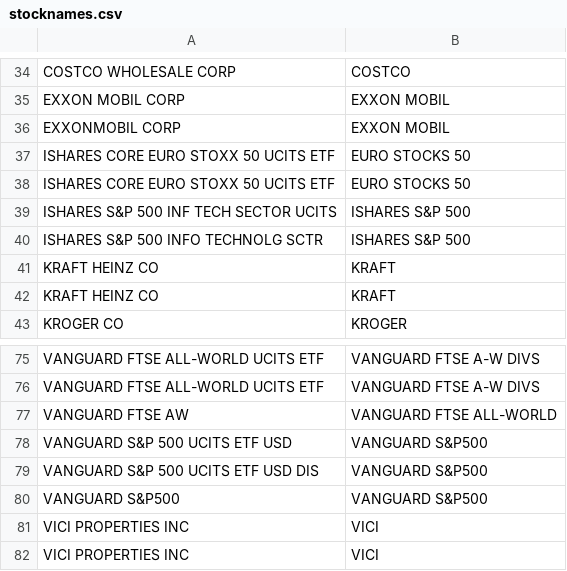
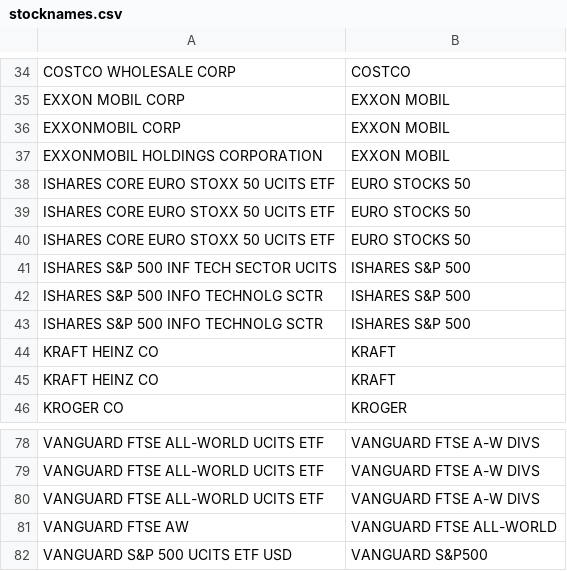
Before and after one commit to sebasilva171923/Python_DEGIRO_02, a CSV file: INPUT/stocknames.csv, drawn as a sheet; only a part is shown, gaps mark what is left out; the shorter side is filled out with more unchanged rows; the diff names each change by its address in the sheet, - before the commit and + after, or states it on an @@ line.

Commit message:
update-stocknames

```diff
--- a/INPUT/stocknames.csv
+++ b/INPUT/stocknames.csv
+row 37: EXXONMOBIL HOLDINGS CORPORATION | EXXON MOBIL
+row 38: ISHARES CORE EURO STOXX 50 UCITS ETF | EURO STOCKS 50
+row 42: ISHARES S&P 500 INFO TECHNOLG SCTR | ISHARES S&P 500
+row 80: VANGUARD FTSE ALL-WORLD UCITS ETF | VANGUARD FTSE A-W DIVS
```
